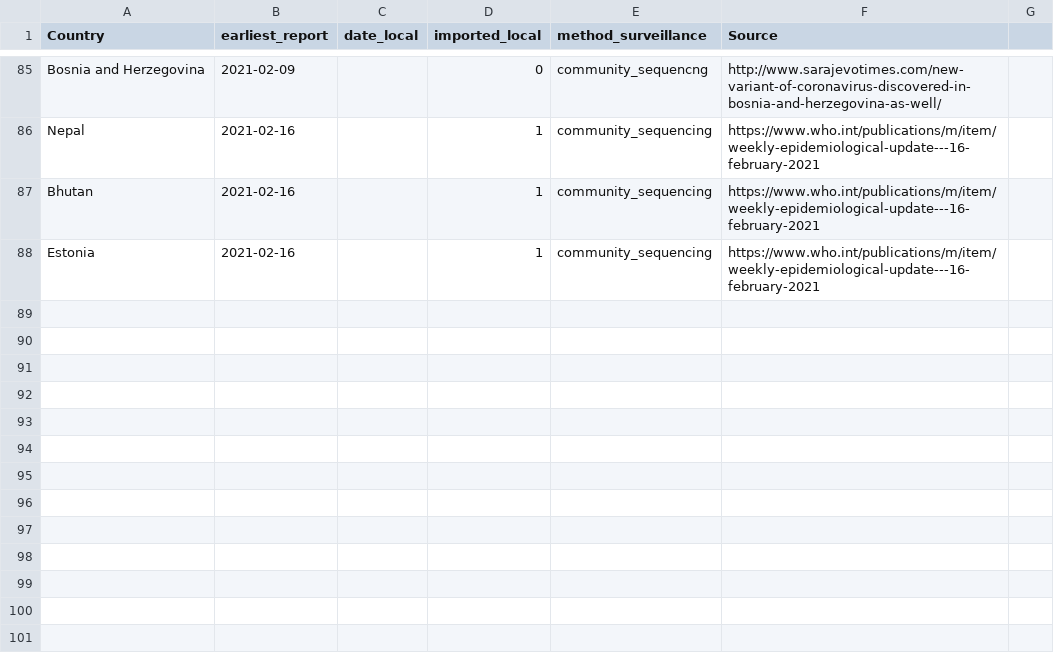
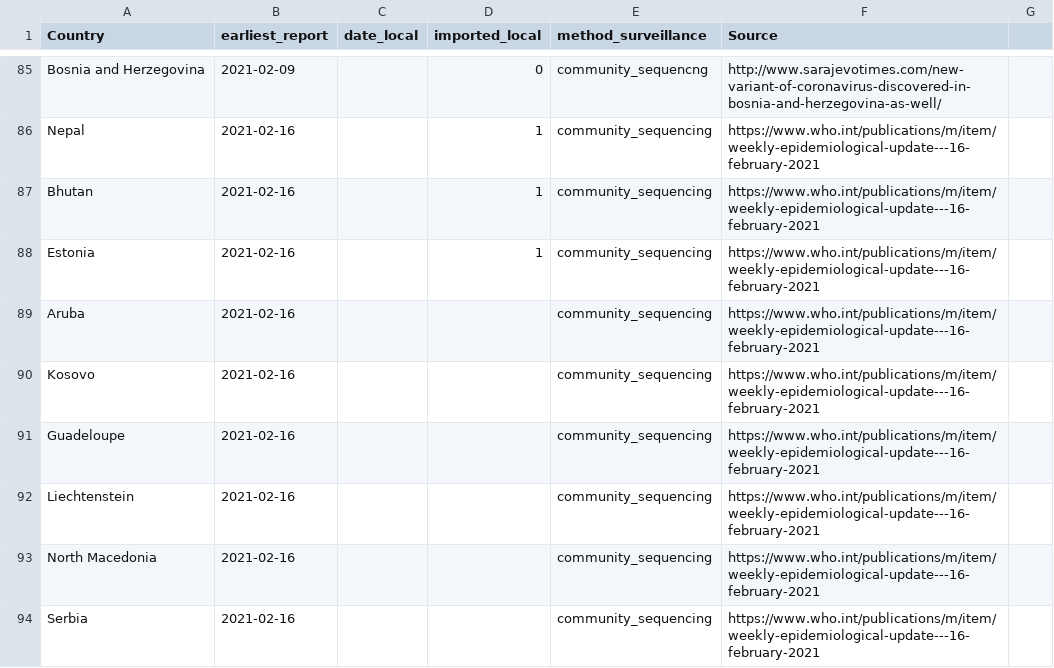
Before and after one commit to cov-lineages/grinch, a CSV file: grinch/data/local_imported_B.1.1.7.csv, drawn as a sheet; only a part is shown, gaps mark what is left out.

Commit message:
update reports

```diff
--- a/grinch/data/local_imported_B.1.1.7.csv
+++ b/grinch/data/local_imported_B.1.1.7.csv
@@ -88 +88,7 @@ Bhutan,2021-02-16,,1,community_sequencing,https://www.who.int/publications/m/ite
 Estonia,2021-02-16,,1,community_sequencing,https://www.who.int/publications/m/item/weekly-epidemiological-update---16-february-2021
+Aruba,2021-02-16,,,community_sequencing,https://www.who.int/publications/m/item/weekly-epidemiological-update---16-february-2021
+Kosovo,2021-02-16,,,community_sequencing,https://www.who.int/publications/m/item/weekly-epidemiological-update---16-february-2021
+Guadeloupe,2021-02-16,,,community_sequencing,https://www.who.int/publications/m/item/weekly-epidemiological-update---16-february-2021
+Liechtenstein,2021-02-16,,,community_sequencing,https://www.who.int/publications/m/item/weekly-epidemiological-update---16-february-2021
+North Macedonia,2021-02-16,,,community_sequencing,https://www.who.int/publications/m/item/weekly-epidemiological-update---16-february-2021
+Serbia,2021-02-16,,,community_sequencing,https://www.who.int/publications/m/item/weekly-epidemiological-update---16-february-2021
```
Also changed, not shown: 1 other file.
